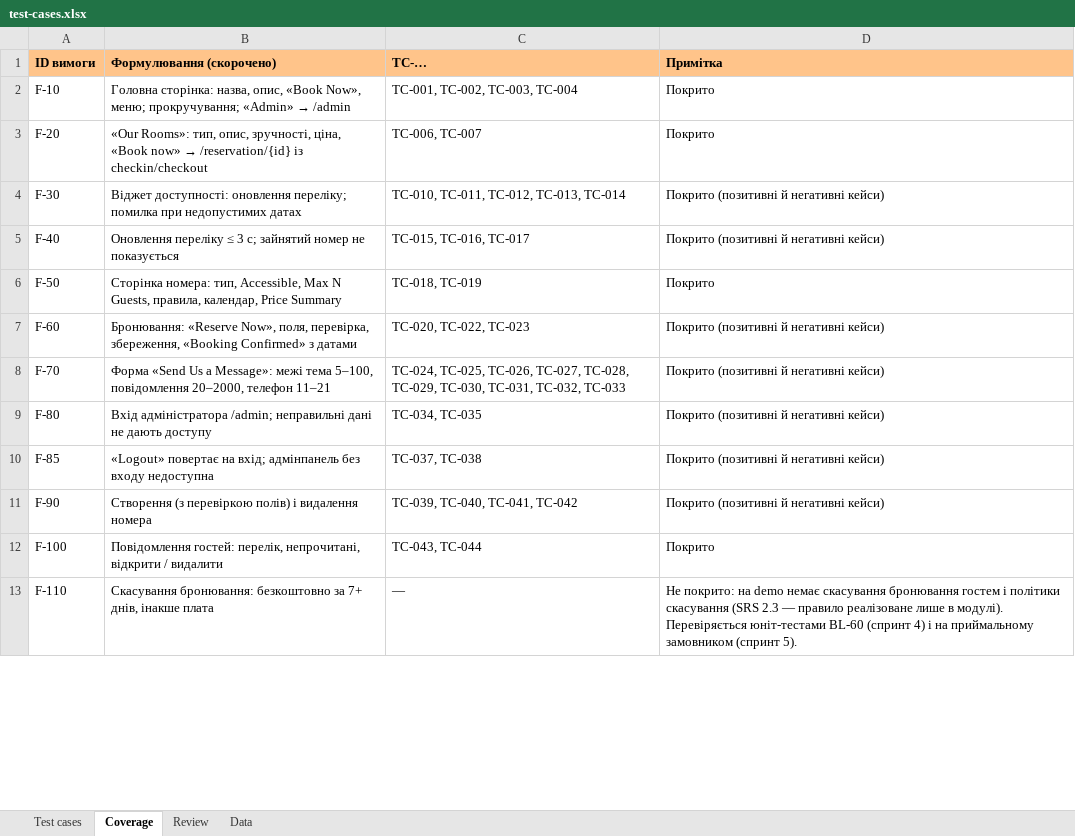
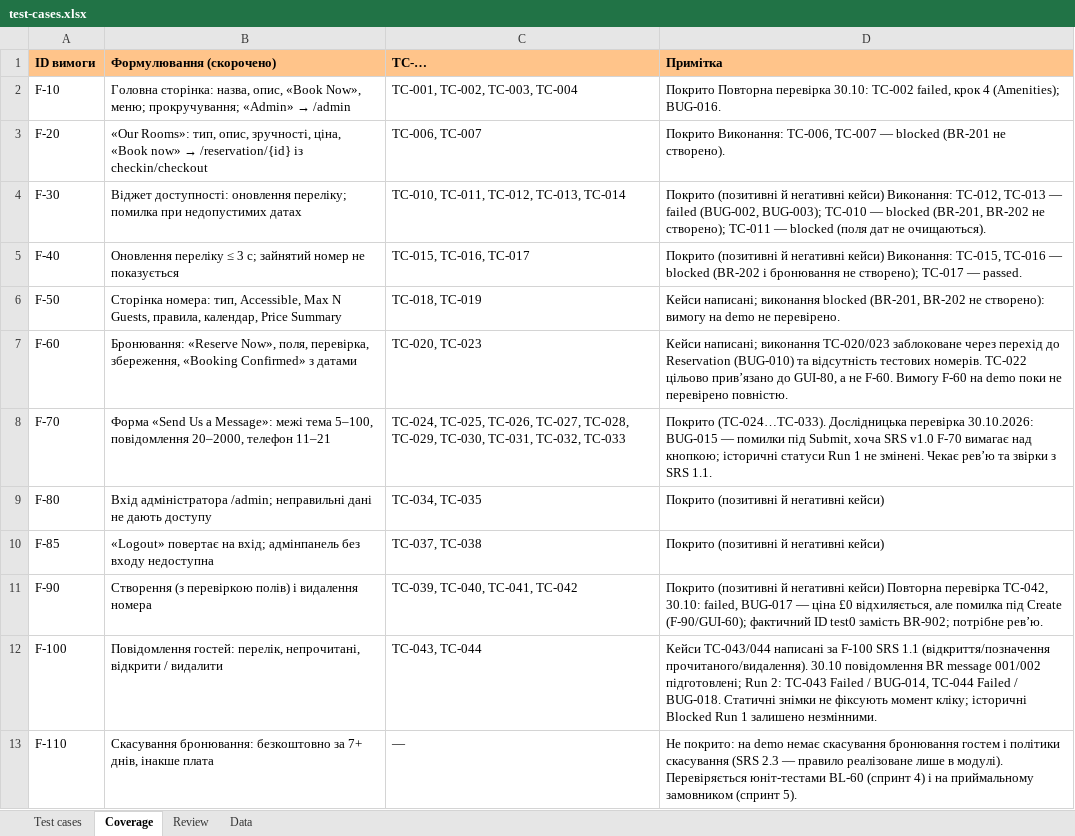
Before and after one commit to MarkKmets/Project_Staynow, an Excel workbook: docs/sprint3/test-cases.xlsx, sheet Coverage, drawn as a sheet; only a part is shown; values as stored, in another font and other column widths than the file's, no borders; the diff covers the shown part only; the diff names each change by its address in the sheet, - before the commit and + after, or states it on an @@ line.

```diff
--- a/docs/sprint3/test-cases.xlsx (sheet Coverage)
+++ b/docs/sprint3/test-cases.xlsx (sheet Coverage)
-D2 (Примітка): Покрито
+D2 (Примітка): Покрито Повторна перевірка 30.10: TC-002 failed, крок 4 (Amenities); BUG-016.
-D3 (Примітка): Покрито
+D3 (Примітка): Покрито Виконання: TC-006, TC-007 — blocked (BR-201 не створено).
-D4 (Примітка): …негативні кейси)
+D4 (Примітка): …негативні кейси) Виконання: TC-012, TC-013 — failed (BUG-002, BUG-003); TC-010 — blocked (BR-201, BR-202 не створено); TC-011 — blocked (поля дат не очищаються).
-D5 (Примітка): …негативні кейси)
+D5 (Примітка): …негативні кейси) Виконання: TC-015, TC-016 — blocked (BR-202 і бронювання не створено); TC-017 — passed.
-D6 (Примітка): Покрито
+D6 (Примітка): Кейси написані; виконання blocked (BR-201, BR-202 не створено): вимогу на demo не перевірено.
-C7 (TC-…): TC-020, TC-022, TC-023
+C7 (TC-…): TC-020, TC-023
-D7 (Примітка): Покрито (позитивні й негативні кейси)
+D7 (Примітка): Кейси написані; виконання TC-020/023 заблоковане через перехід до Reservation (BUG-010) та відсутність тестових номерів. TC-022 цільово прив’язано до GUI-80, а не F-60. Вимогу F-60 на demo поки не перевірено повністю.
-D8 (Примітка): Покрито (позитивні й негативні кейси)
+D8 (Примітка): Покрито (TC-024…TC-033). Дослідницька перевірка 30.10.2026: BUG-015 — помилки під Submit, хоча SRS v1.0 F-70 вимагає над кнопкою; історичні статуси Run 1 не змінені. Чекає рев’ю та звірки з SRS 1.1.
-D11 (Примітка): …негативні кейси)
+D11 (Примітка): …негативні кейси) Повторна перевірка TC-042, 30.10: failed, BUG-017 — ціна £0 відхиляється, але помилка під Create (F-90/GUI-60); фактичний ID test0 замість BR-902; потрібне рев’ю.
-D12 (Примітка): Покрито
+D12 (Примітка): Кейси TC-043/044 написані за F-100 SRS 1.1 (відкриття/позначення прочитаного/видалення). 30.10 повідомлення BR message 001/002 підготовлені; Run 2: TC-043 Failed / BUG-014, TC-044 Failed / BUG-018. Статичні знімки не фіксують момент кліку; історичні Blocked Run 1 залишено незмінними.
```
Also changed, not shown: 12 edited cells elsewhere in this sheet, sheet Test cases, sheet Review, docs/sprint3/execution-log.xlsx, 26 other files.
